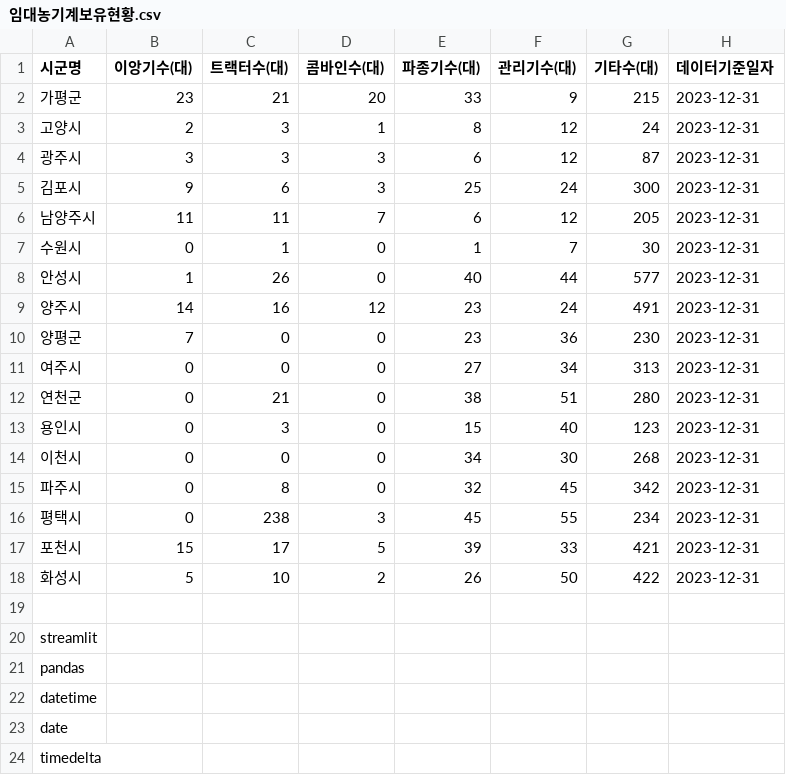
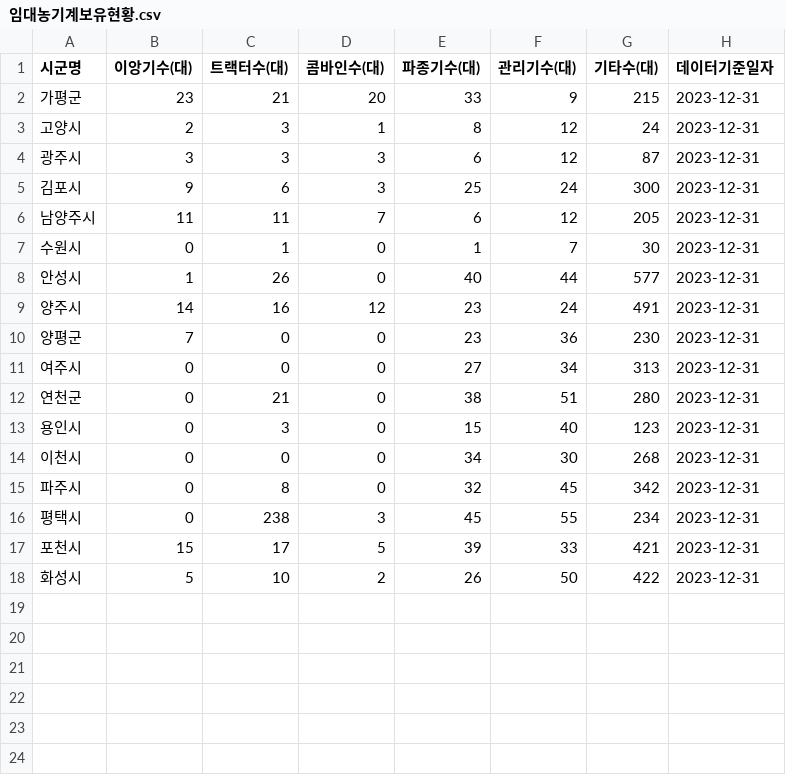
Before and after one commit to kalialistar/Smart-Agriculture-Programming, a CSV file: 과제 #5/임대농기계보유현황.csv, drawn as a sheet.

Commit message:
Update 임대농기계보유현황.csv

```diff
--- a/과제 #5/임대농기계보유현황.csv
+++ b/과제 #5/임대농기계보유현황.csv
@@ -18,7 +18 @@
 화성시,5,10,2,26,50,422,2023-12-31
-
-streamlit
-pandas
-datetime
-date
-timedelta
```
